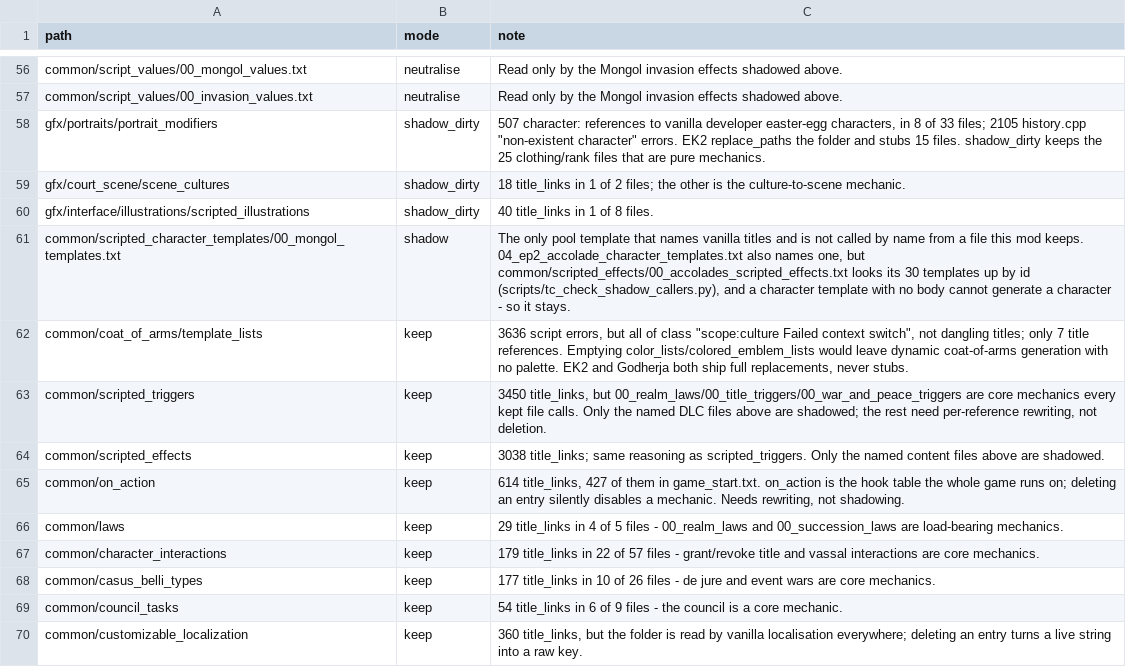
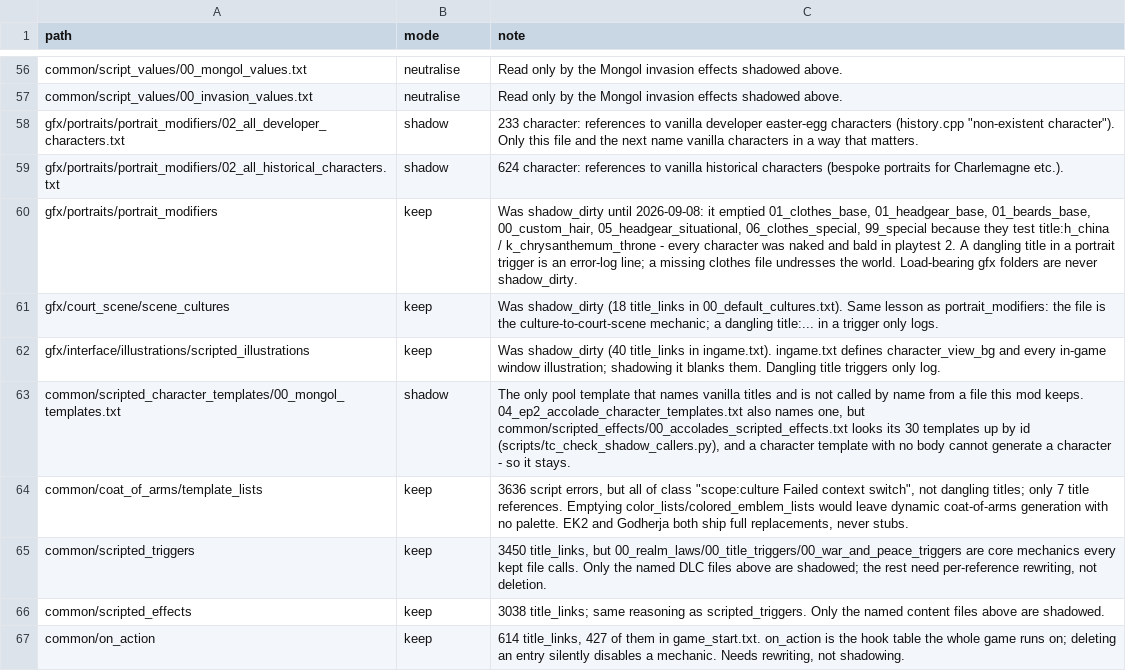
Before and after one commit to CorentinvdBdO/ck2_to_ck3_mod_converter, a CSV file: mappings/tc_template.csv, drawn as a sheet; only a part is shown, gaps mark what is left out; the shorter side is filled out with more unchanged rows; addresses are those after the commit; the diff names each change by its address in the sheet, - before the commit and + after, or states it on an @@ line.

```diff
--- a/mappings/tc_template.csv
+++ b/mappings/tc_template.csv
+row 58: gfx/portraits/portrait_modifiers/02_all_developer_characters.txt | shadow | 233 character: references to vanilla developer easter-egg characters (history.cpp "non-existent character"). Only this file and the next name vanilla characters in a way that matters.
+row 59: gfx/portraits/portrait_modifiers/02_all_historical_characters.txt | shadow | 624 character: references to vanilla historical characters (bespoke portraits for Charlemagne etc.).
-B60:B62 (mode): shadow_dirty
+B60:B62 (mode): keep
-C60 (note): 507 character: references to vanilla developer easter-egg characters, in 8 of 33 files; 2105 history.cpp "non-existent character" errors. EK2 replace_paths the folder and stubs 15 files. shadow_dirty keeps the 25 clothing/rank files that are pure mechanics.
+C60 (note): Was shadow_dirty until 2026-09-08: it emptied 01_clothes_base, 01_headgear_base, 01_beards_base, 00_custom_hair, 05_headgear_situational, 06_clothes_special, 99_special because they test title:h_china / k_chrysanthemum_throne - every character was naked and bald in playtest 2. A dangling title in a portrait trigger is an error-log line; a missing clothes file undresses the world. Load-bearing gfx folders are never shadow_dirty.
-C61 (note): 18 title_links in 1 of 2 files; the other is the culture-to-scene mechanic.
+C61 (note): Was shadow_dirty (18 title_links in 00_default_cultures.txt). Same lesson as portrait_modifiers: the file is the culture-to-court-scene mechanic; a dangling title:... in a trigger only logs.
-C62 (note): 40 title_links in 1 of 8 files.
+C62 (note): Was shadow_dirty (40 title_links in ingame.txt). ingame.txt defines character_view_bg and every in-game window illustration; shadowing it blanks them. Dangling title triggers only log.
```
Also changed, not shown: 1 other file.
